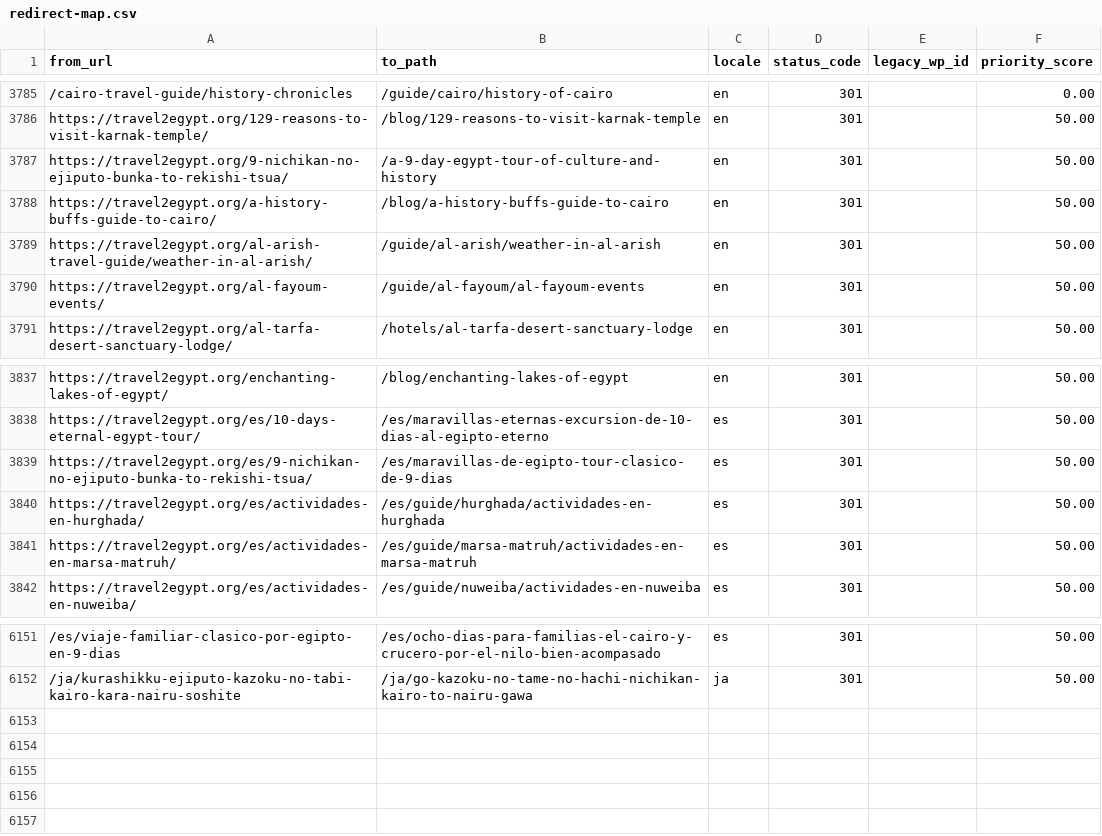
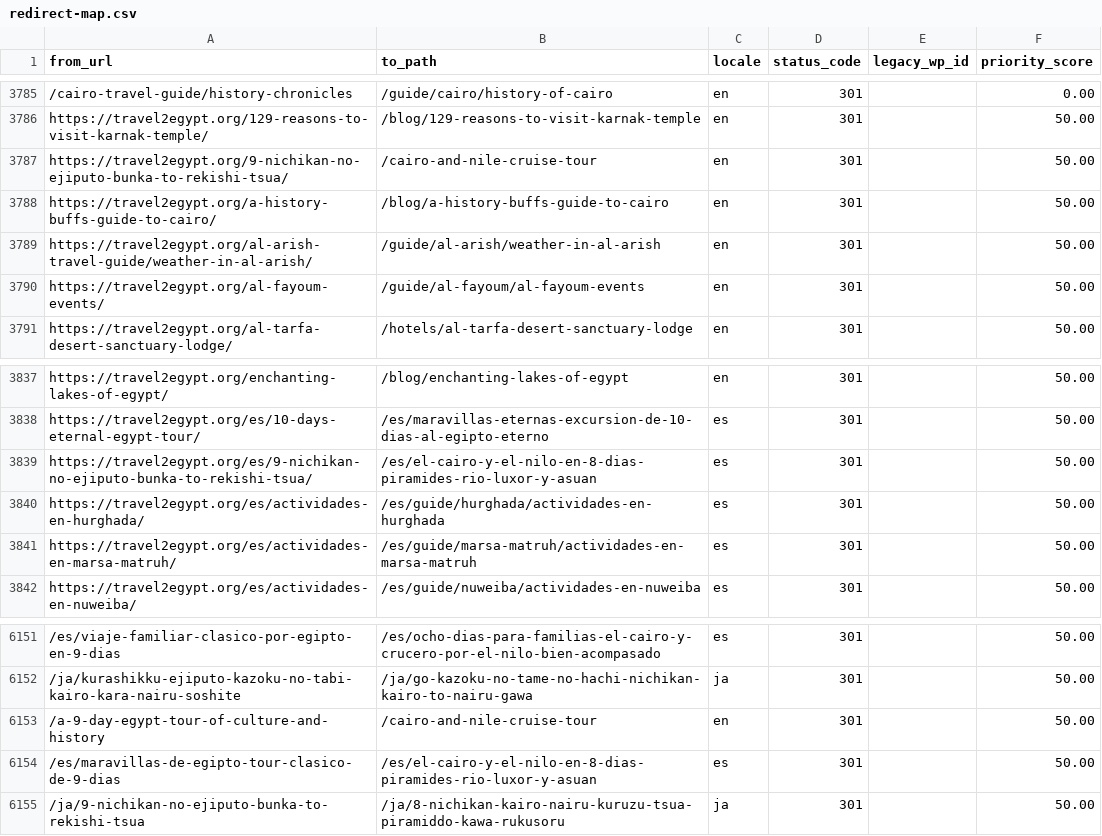
Before and after one commit to desertcanvasart-dotcom/travel2egypt-next, a CSV file: migration/redirect-map.csv, drawn as a sheet; only a part is shown, gaps mark what is left out; the diff names each change by its address in the sheet, - before the commit and + after, or states it on an @@ line.

```diff
--- a/migration/redirect-map.csv
+++ b/migration/redirect-map.csv
-B3787 (to_path): /a-9-day-egypt-tour-of-culture-and-history
+B3787 (to_path): /cairo-and-nile-cruise-tour
-B3839 (to_path): /es/maravillas-de-egipto-tour-clasico-de-9-dias
+B3839 (to_path): /es/el-cairo-y-el-nilo-en-8-dias-piramides-rio-luxor-y-asuan
+row 6153: /a-9-day-egypt-tour-of-culture-and-history | /cairo-and-nile-cruise-tour | en | 301 |  | 50.00
+row 6154: /es/maravillas-de-egipto-tour-clasico-de-9-dias | /es/el-cairo-y-el-nilo-en-8-dias-piramides-rio-luxor-y-asuan | es | 301 |  | 50.00
+row 6155: /ja/9-nichikan-no-ejiputo-bunka-to-rekishi-tsua | /ja/8-nichikan-kairo-nairu-kuruzu-tsua-piramiddo-kawa-rukusoru | ja | 301 |  | 50.00
```
Also changed, not shown: 10 other files.
